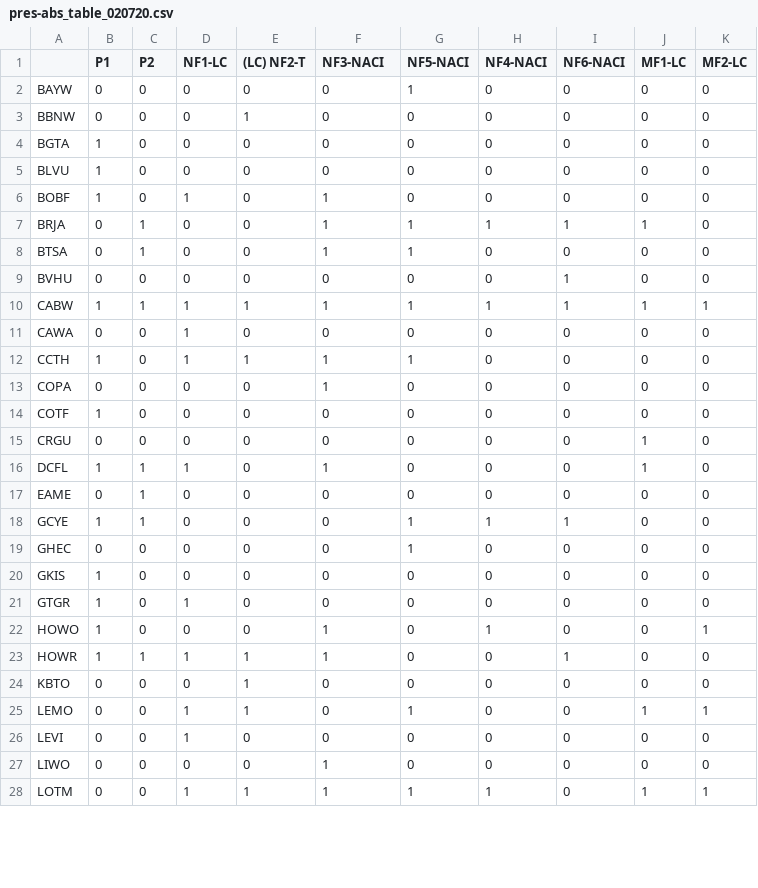
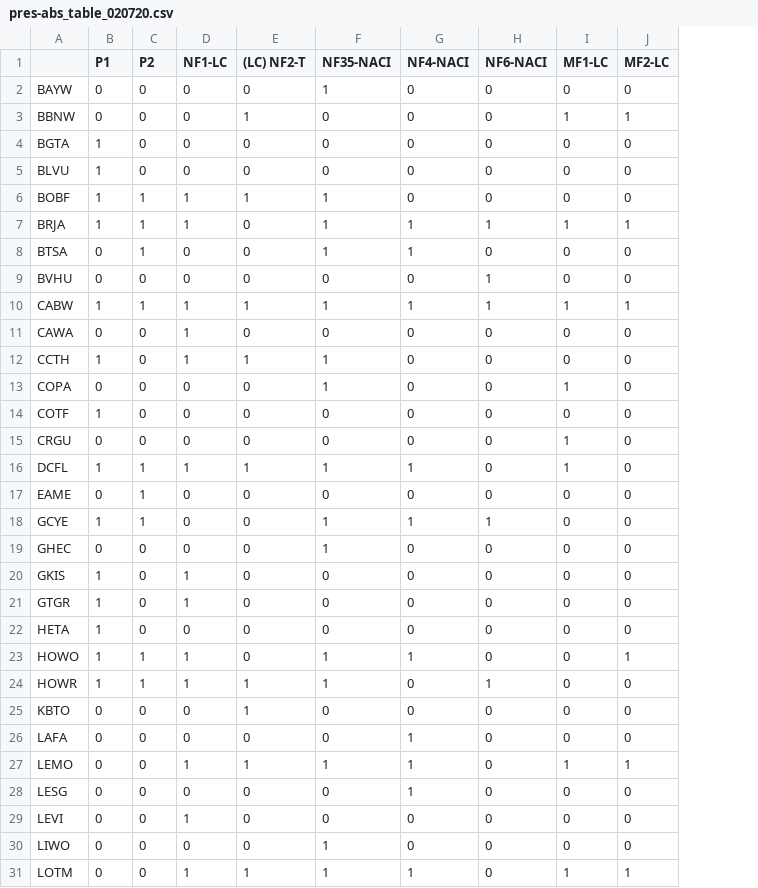
Before and after one commit to syanco/monta_verde_succession, a CSV file: pres-abs_table_020720.csv, drawn as a sheet; only a part is shown; removed rows and columns are numbered as before the commit, all else as after; the diff covers the shown part only; the diff names each change by its address in the sheet, - before the commit and + after, or states it on an @@ line.

```diff
--- a/pres-abs_table_020720.csv
+++ b/pres-abs_table_020720.csv
-column G (NF5-NACI), rows 2-28: 1 | 0 | 0 | 0 | 0 | 1 | 1 | 0 | 1 | 0 | 1 | 0 | 0 | 0 | 0 | 0 | 1 | 1 | 0 | 0 | 0 | 0 | 0 | 1 | 0 | 0 | 1
-F1: NF3-NACI
+F1: NF35-NACI
-F2 (NF35-NACI): 0
+F2 (NF35-NACI): 1
-I3 (MF1-LC): 0
+I3 (MF1-LC): 1
-J3 (MF2-LC): 0
+J3 (MF2-LC): 1
-C6 (P2): 0
+C6 (P2): 1
-E6 ((LC) NF2-T): 0
+E6 ((LC) NF2-T): 1
-B7 (P1): 0
+B7 (P1): 1
-D7 (NF1-LC): 0
+D7 (NF1-LC): 1
-J7 (MF2-LC): 0
+J7 (MF2-LC): 1
-G8 (NF4-NACI): 0
+G8 (NF4-NACI): 1
-I13 (MF1-LC): 0
+I13 (MF1-LC): 1
-E16 ((LC) NF2-T): 0
+E16 ((LC) NF2-T): 1
-G16 (NF4-NACI): 0
+G16 (NF4-NACI): 1
-F18:F19 (NF35-NACI): 0
+F18:F19 (NF35-NACI): 1
-D20 (NF1-LC): 0
+D20 (NF1-LC): 1
+row 22: HETA | 1 | 0 | 0 | 0 | 0 | 0 | 0 | 0 | 0
-C23 (P2): 0
+C23 (P2): 1
-D23 (NF1-LC): 0
+D23 (NF1-LC): 1
+row 26: LAFA | 0 | 0 | 0 | 0 | 0 | 1 | 0 | 0 | 0
-F27 (NF35-NACI): 0
+F27 (NF35-NACI): 1
-G27 (NF4-NACI): 0
+G27 (NF4-NACI): 1
+row 28: LESG | 0 | 0 | 0 | 0 | 0 | 1 | 0 | 0 | 0
```
Also changed, not shown: 2 added rows and 23 edited cells elsewhere in this file, 6 other files.
